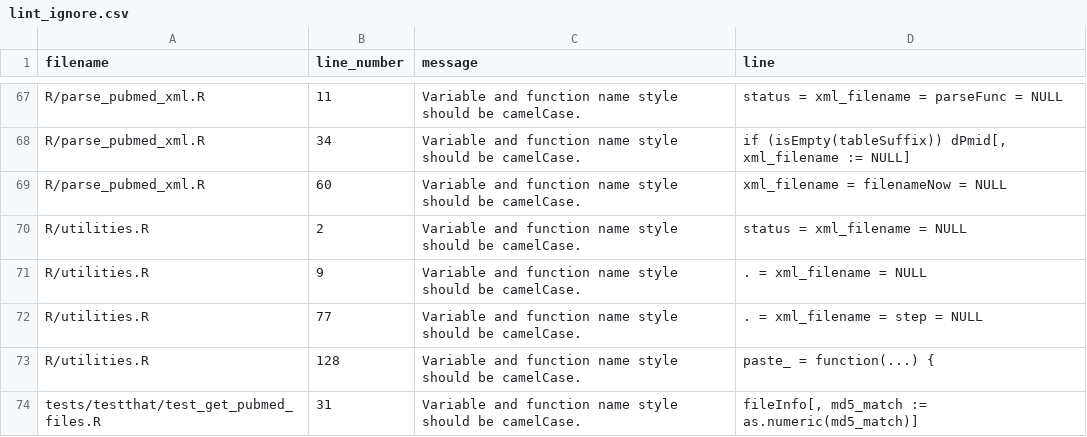
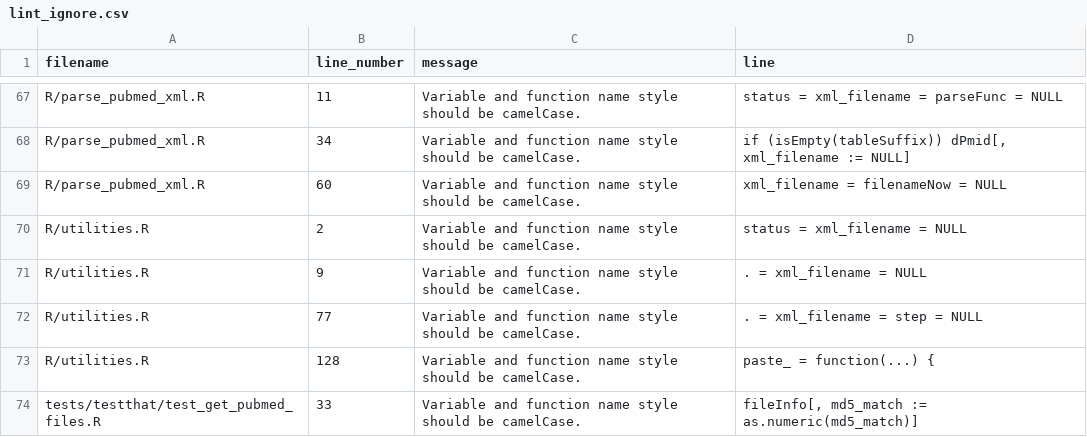
Before and after one commit to hugheylab/pmparser, a CSV file: lint_ignore.csv, drawn as a sheet; only a part is shown, gaps mark what is left out.

Commit message:
Fix lint_ignore to use correct line.

```diff
--- a/lint_ignore.csv
+++ b/lint_ignore.csv
@@ -73,2 +73,2 @@ R/utilities.R,77,Variable and function name style should be camelCase.,. = xml_f
 R/utilities.R,128,Variable and function name style should be camelCase.,paste_ = function(...) {
-tests/testthat/test_get_pubmed_files.R,31,Variable and function name style should be camelCase.,"fileInfo[, md5_match := as.numeric(md5_match)]"
+tests/testthat/test_get_pubmed_files.R,33,Variable and function name style should be camelCase.,"fileInfo[, md5_match := as.numeric(md5_match)]"
```
